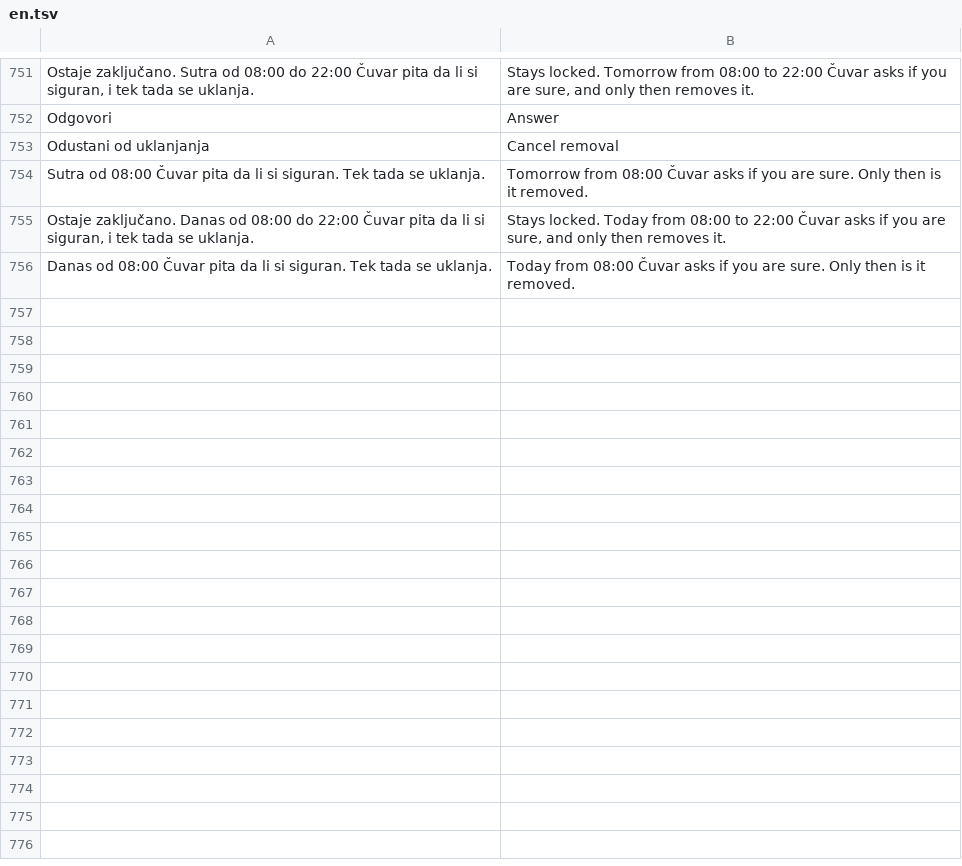
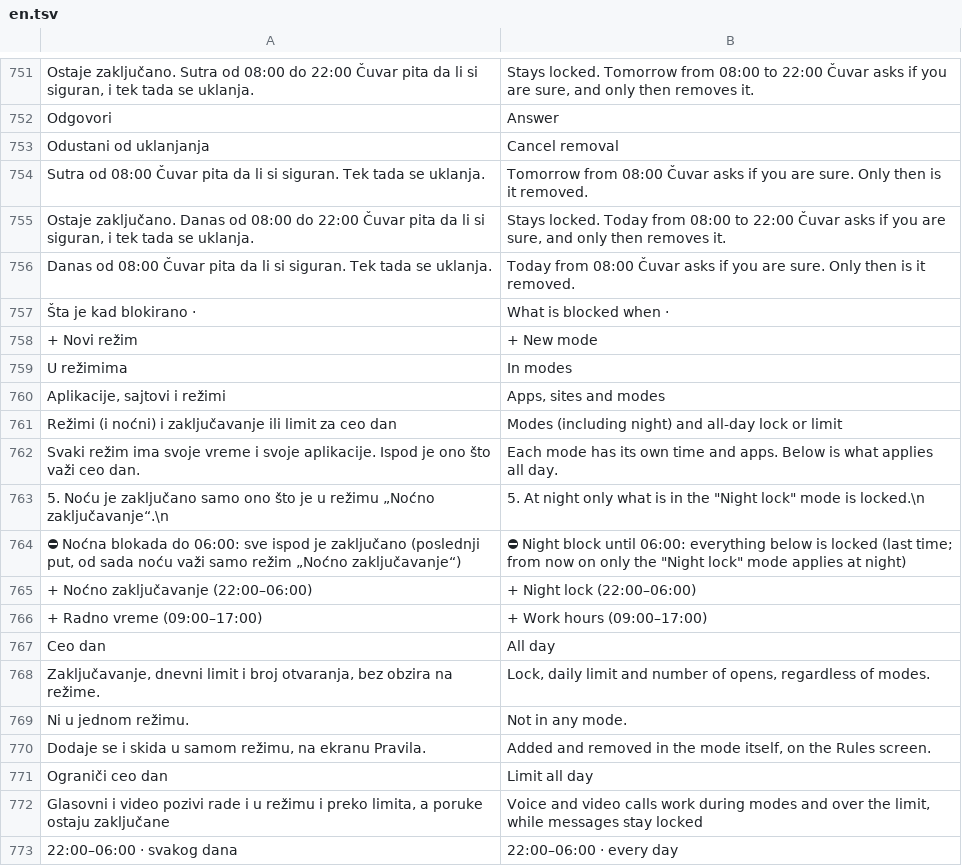
Before and after one commit to stefanciriic/cuvar, a TSV file: app/src/main/assets/en.tsv, drawn as a sheet; only a part is shown, gaps mark what is left out.

```diff
--- a/app/src/main/assets/en.tsv
+++ b/app/src/main/assets/en.tsv
@@ -756 +756,18 @@ Ostaje zaključano. Danas od 08:00 do 22:00 Čuvar pita da li si siguran, i tek
 Danas od 08:00 Čuvar pita da li si siguran. Tek tada se uklanja.	Today from 08:00 Čuvar asks if you are sure. Only then is it removed.
+Šta je kad blokirano · 	What is blocked when ·
++ Novi režim	+ New mode
+U režimima	In modes
+Aplikacije, sajtovi i režimi	Apps, sites and modes
+Režimi (i noćni) i zaključavanje ili limit za ceo dan	Modes (including night) and all-day lock or limit
+Svaki režim ima svoje vreme i svoje aplikacije. Ispod je ono što važi ceo dan.	Each mode has its own time and apps. Below is what applies all day.
+5. Noću je zaključano samo ono što je u režimu „Noćno zaključavanje“.\n	5. At night only what is in the "Night lock" mode is locked.\n
+⛔ Noćna blokada do 06:00: sve ispod je zaključano (poslednji put, od sada noću važi samo režim „Noćno zaključavanje“)	⛔ Night block until 06:00: everything below is locked (last time; from now on only the "Night lock" mode applies at night)
++ Noćno zaključavanje (22:00–06:00)	+ Night lock (22:00–06:00)
++ Radno vreme (09:00–17:00)	+ Work hours (09:00–17:00)
+Ceo dan	All day
+Zaključavanje, dnevni limit i broj otvaranja, bez obzira na režime.	Lock, daily limit and number of opens, regardless of modes.
+Ni u jednom režimu.	Not in any mode.
+Dodaje se i skida u samom režimu, na ekranu Pravila.	Added and removed in the mode itself, on the Rules screen.
+Ograniči ceo dan	Limit all day
+Glasovni i video pozivi rade i u režimu i preko limita, a poruke ostaju zaključane	Voice and video calls work during modes and over the limit, while messages stay locked
+22:00–06:00 · svakog dana	22:00–06:00 · every day
```
Also changed, not shown: 7 other files.
